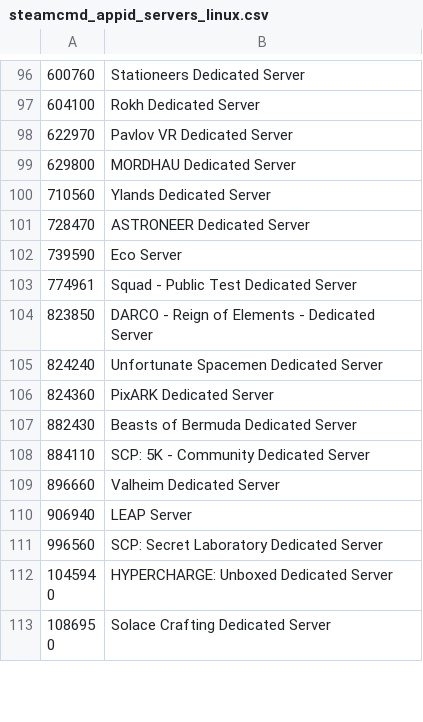
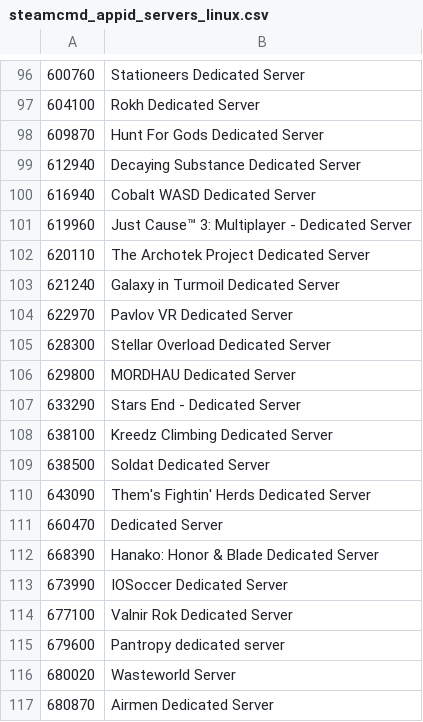
Before and after one commit to dgibbs64/SteamCMD-AppID-List-Servers, a CSV file: steamcmd_appid_servers_linux.csv, drawn as a sheet; only a part is shown, gaps mark what is left out; the shorter side is filled out with more unchanged rows; the diff covers the shown part only.

```diff
--- a/steamcmd_appid_servers_linux.csv
+++ b/steamcmd_appid_servers_linux.csv
@@ -97,3 +97,21 @@
 604100,"Rokh Dedicated Server"
+609870,"Hunt For Gods Dedicated Server"
+612940,"Decaying Substance Dedicated Server"
+616940,"Cobalt WASD Dedicated Server"
+619960,"Just Cause™ 3: Multiplayer - Dedicated Server"
+620110,"The Archotek Project Dedicated Server"
+621240,"Galaxy in Turmoil Dedicated Server"
 622970,"Pavlov VR Dedicated Server"
+628300,"Stellar Overload Dedicated Server"
 629800,"MORDHAU Dedicated Server"
+633290,"Stars End - Dedicated Server"
+638100,"Kreedz Climbing Dedicated Server"
+638500,"Soldat Dedicated Server"
+643090,"Them's Fightin' Herds Dedicated Server"
+660470,"Dedicated Server"
+668390,"Hanako: Honor & Blade Dedicated Server"
+673990,"IOSoccer Dedicated Server"
+677100,"Valnir Rok Dedicated Server"
+679600,"Pantropy dedicated server"
+680020,"Wasteworld Server"
+680870,"Airmen Dedicated Server"
```
Also changed, not shown: 67 added rows elsewhere in this file, steamcmd_appid_servers_windows.csv, 4 other files.
